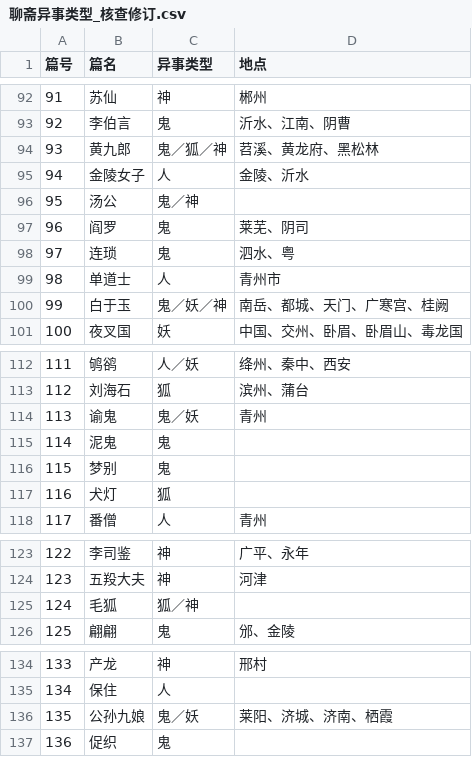
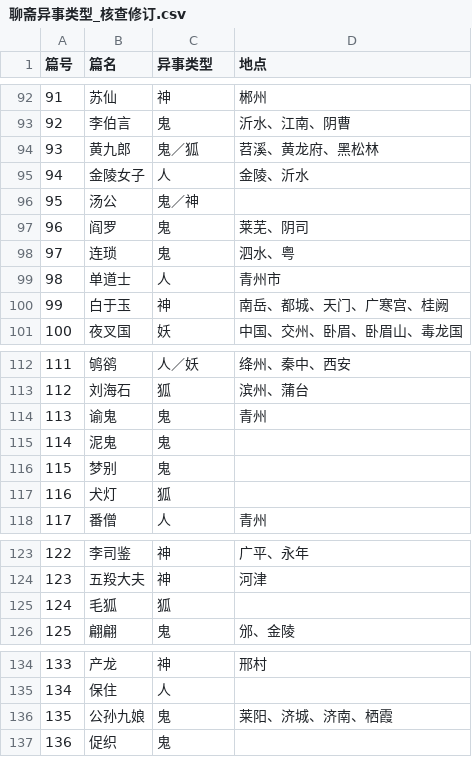
Before and after one commit to Pingliang123/liaozhai-text-map, a CSV file: reports/聊斋异事类型_核查修订.csv, drawn as a sheet; only a part is shown, gaps mark what is left out; the diff covers the shown part only.

```diff
--- a/reports/聊斋异事类型_核查修订.csv
+++ b/reports/聊斋异事类型_核查修订.csv
@@ -93,3 +93,3 @@
 "92","李伯言","鬼","沂水、江南、阴曹"
-"93","黄九郎","鬼／狐／神","苕溪、黄龙府、黑松林"
+"93","黄九郎","鬼／狐","苕溪、黄龙府、黑松林"
 "94","金陵女子","人","金陵、沂水"
@@ -99,3 +99,3 @@
 "98","单道士","人","青州市"
-"99","白于玉","鬼／妖／神","南岳、都城、天门、广寒宫、桂阙"
+"99","白于玉","神","南岳、都城、天门、广寒宫、桂阙"
 "100","夜叉国","妖","中国、交州、卧眉、卧眉山、毒龙国"
@@ -113,3 +113,3 @@
 "112","刘海石","狐","滨州、蒲台"
-"113","谕鬼","鬼／妖","青州"
+"113","谕鬼","鬼","青州"
 "114","泥鬼","鬼",""
@@ -124,3 +124,3 @@
 "123","五羖大夫","神","河津"
-"124","毛狐","狐／神",""
+"124","毛狐","狐",""
 "125","翩翩","鬼","邠、金陵"
@@ -135,3 +135,3 @@
 "134","保住","人",""
-"135","公孙九娘","鬼／妖","莱阳、济城、济南、栖霞"
+"135","公孙九娘","鬼","莱阳、济城、济南、栖霞"
 "136","促织","鬼",""
```
Also changed, not shown: 24 edited cells elsewhere in this file, 7 other files.
